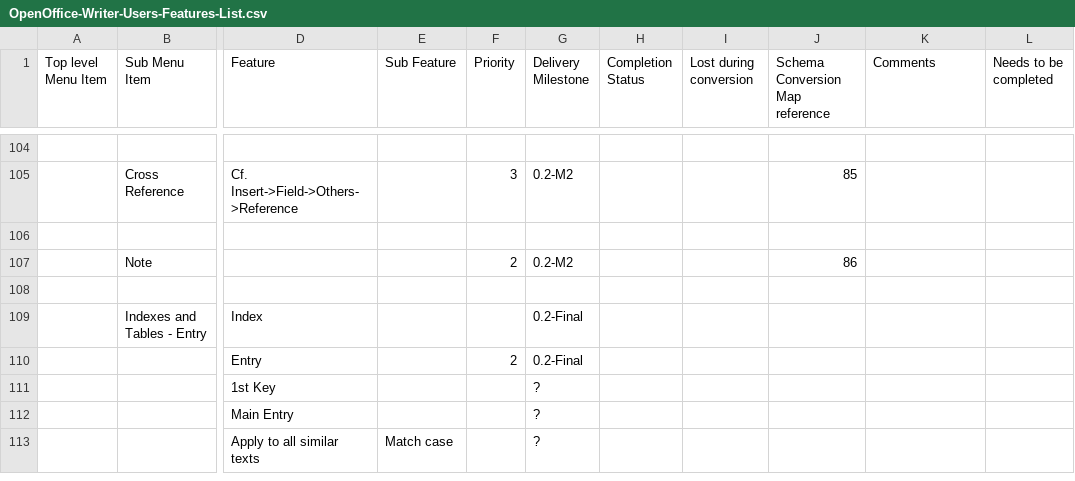
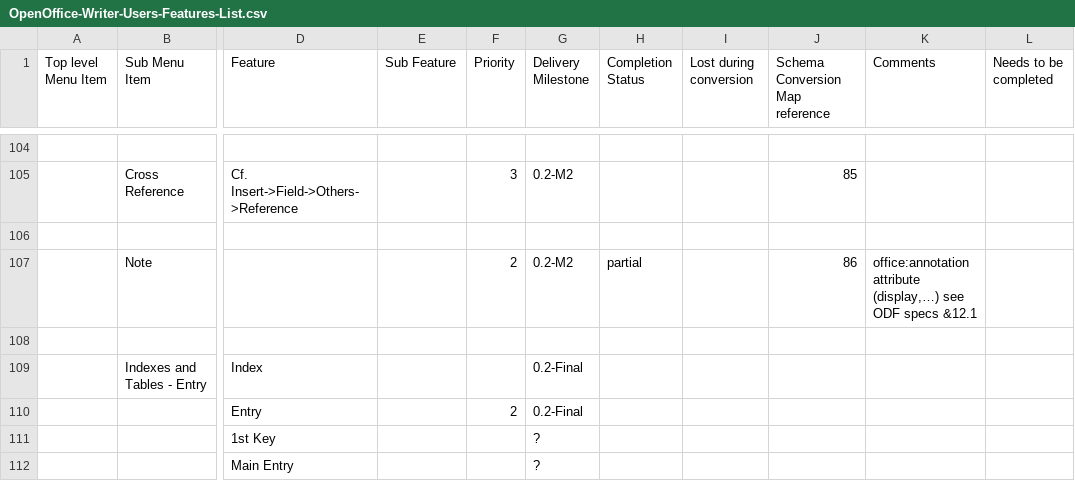
Before and after one commit to svn2github/zlib123, a CSV file: docs/Tester documentation/OpenOffice-Writer-Users-Features-List.csv, drawn as a sheet; only a part is shown, gaps mark what is left out; the shorter side is filled out with more unchanged rows; the diff names each change by its address in the sheet, - before the commit and + after, or states it on an @@ line.

Commit message:
ADD : insertion of note/annotation into the document.
git-svn-id: http://svn.code.sf.net/p/odf-converter/code/trunk@305 24c45a59-3718-0410-950f-d1d872dd8675

```diff
--- a/docs/Tester documentation/OpenOffice-Writer-Users-Features-List.csv
+++ b/docs/Tester documentation/OpenOffice-Writer-Users-Features-List.csv
-H107 (Completion Status): (empty)
+H107 (Completion Status): partial
-K107 (Comments): (empty)
+K107 (Comments): office:annotation attribute (display,…) see ODF specs &12.1
```
